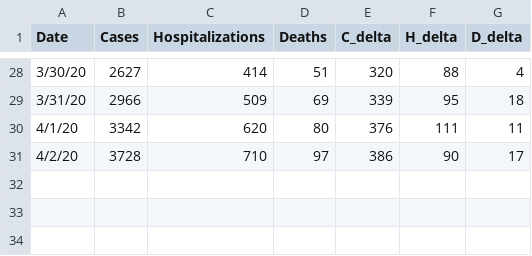
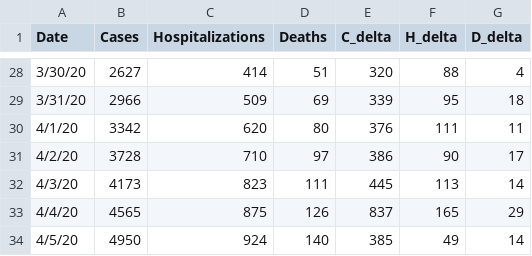
Before and after one commit to gruchalla/journal, a CSV file: data/colorado.csv, drawn as a sheet; only a part is shown, gaps mark what is left out; the diff names each change by its address in the sheet, - before the commit and + after, or states it on an @@ line.

```diff
--- a/data/colorado.csv
+++ b/data/colorado.csv
+row 32: 4/3/20 | 4173 | 823 | 111 | 445 | 113 | 14
+row 33: 4/4/20 | 4565 | 875 | 126 | 837 | 165 | 29
+row 34: 4/5/20 | 4950 | 924 | 140 | 385 | 49 | 14
```
Also changed, not shown: 17 other files.
